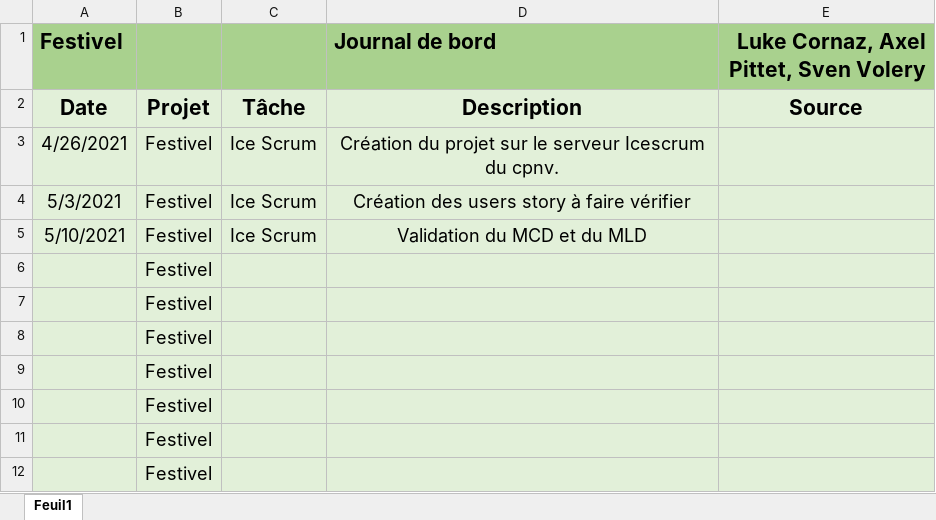
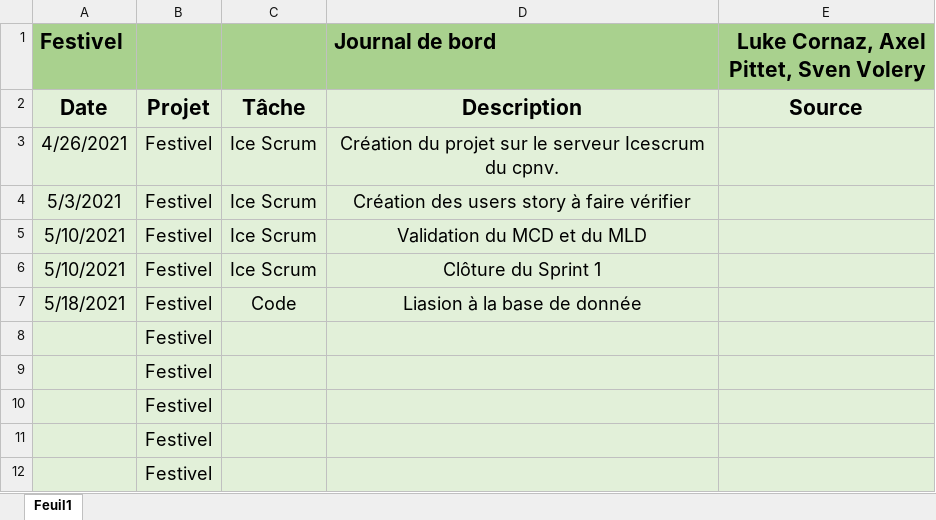
Before and after one commit to AxelPittet/Festivel, an Excel workbook: Documentation/Journal_de_bord_Festivel.xlsx, sheet Feuil1, drawn as a sheet; only a part is shown; values as stored, in another font and other column widths than the file's, no borders; removed rows and columns are numbered as before the commit, all else as after; the diff names each change by its address in the sheet, - before the commit and + after, or states it on an @@ line.

Commit message:
Nouveau script + journal de bord

```diff
--- a/Documentation/Journal_de_bord_Festivel.xlsx (sheet Feuil1)
+++ b/Documentation/Journal_de_bord_Festivel.xlsx (sheet Feuil1)
-row 6:  | Festivel
-row 7:  | Festivel
+row 6: 5/10/2021 | Festivel | Ice Scrum | Clôture du Sprint 1
+row 7: 5/18/2021 | Festivel | Code | Liasion à la base de donnée
```
Also changed, not shown: 1 other file.
